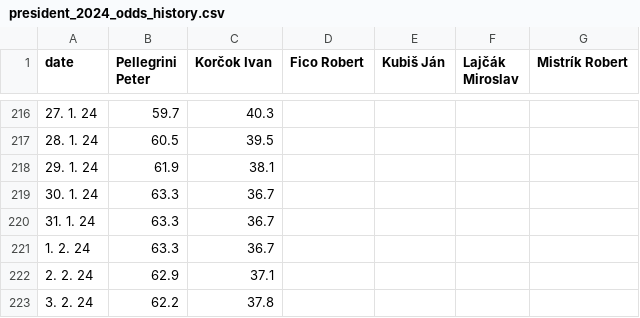
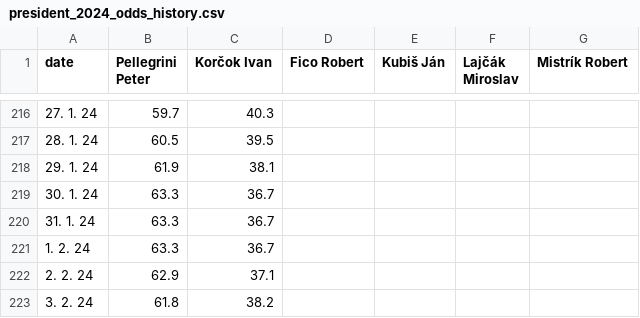
Before and after one commit to michalskop/mandaty-sk-2023, a CSV file: backend/data/president_2024_odds_history.csv, drawn as a sheet; only a part is shown, gaps mark what is left out.

```diff
--- a/backend/data/president_2024_odds_history.csv
+++ b/backend/data/president_2024_odds_history.csv
@@ -222,2 +222,2 @@ date,Pellegrini Peter,Korčok Ivan,Fico Robert,Kubiš Ján,Lajčák Miroslav,Mis
 2. 2. 24,62.9,37.1,,,,
-3. 2. 24,62.2,37.8,,,,
+3. 2. 24,61.8,38.2,,,,
```
Also changed, not shown: backend/data/president_2024_odds_race.csv, 6 other files.
